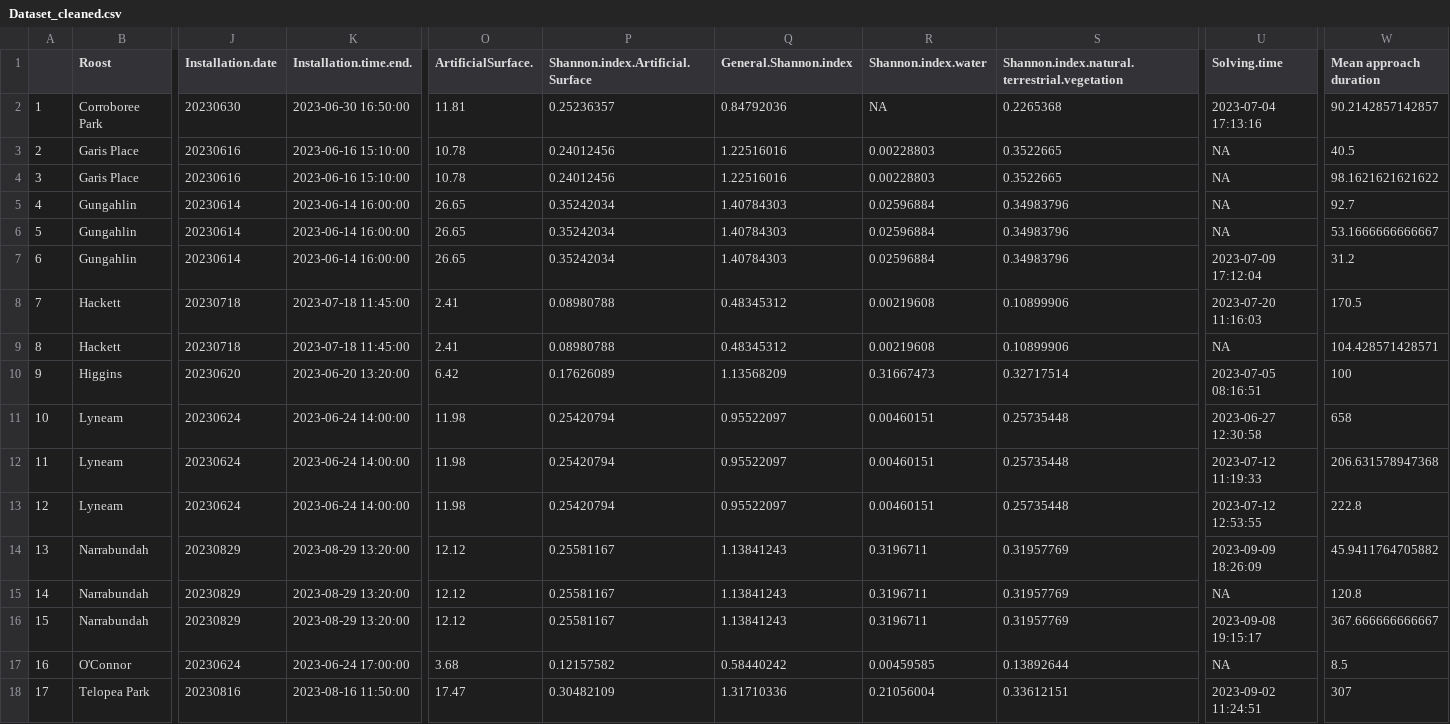
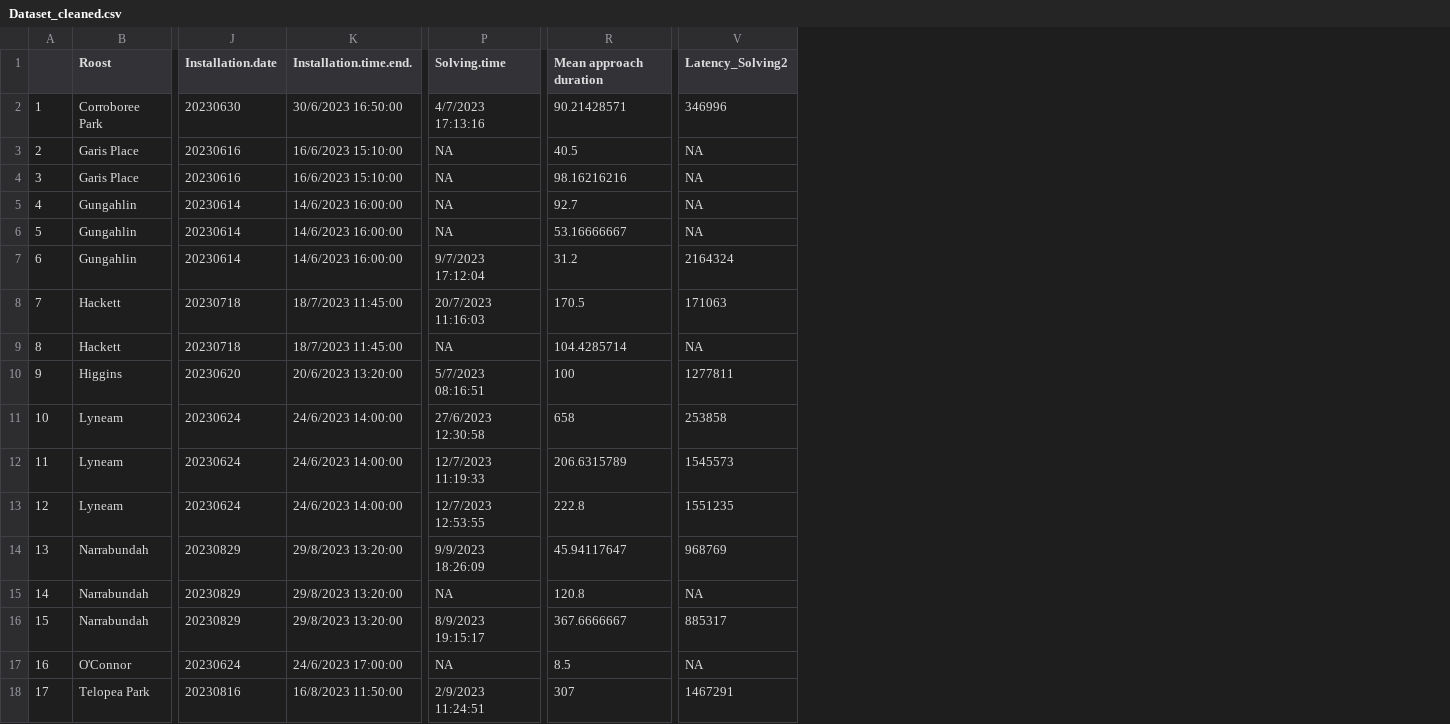
Before and after one commit to LisaFontana96/Innovation, a CSV file: RESULTS/DataCleaning/Dataset_cleaned.csv, drawn as a sheet; only a part is shown, gaps mark what is left out; removed rows and columns are numbered as before the commit, all else as after; the diff covers the shown part only; the diff names each change by its address in the sheet, - before the commit and + after, or states it on an @@ line.

```diff
--- a/RESULTS/DataCleaning/Dataset_cleaned.csv
+++ b/RESULTS/DataCleaning/Dataset_cleaned.csv
-column O (ArtificialSurface.), rows 2-18: 11.81 | 10.78 | 10.78 | 26.65 | 26.65 | 26.65 | 2.41 | 2.41 | 6.42 | 11.98 | 11.98 | 11.98 | 12.12 | 12.12 | 12.12 | 3.68 | 17.47
-column P (Shannon.index.Artificial.Surface), rows 2-18: 0.25236357 | 0.24012456 | 0.24012456 | 0.35242034 | 0.35242034 | 0.35242034 | 0.08980788 | 0.08980788 | 0.17626089 | 0.25420794 | 0.25420794 | 0.25420794 | 0.25581167 | 0.25581167 | 0.25581167 | 0.12157582 | 0.30482109
-column Q (General.Shannon.index), rows 2-18: 0.84792036 | 1.22516016 | 1.22516016 | 1.40784303 | 1.40784303 | 1.40784303 | 0.48345312 | 0.48345312 | 1.13568209 | 0.95522097 | 0.95522097 | 0.95522097 | 1.13841243 | 1.13841243 | 1.13841243 | 0.58440242 | 1.31710336
-column R (Shannon.index.water), rows 2-18: NA | 0.00228803 | 0.00228803 | 0.02596884 | 0.02596884 | 0.02596884 | 0.00219608 | 0.00219608 | 0.31667473 | 0.00460151 | 0.00460151 | 0.00460151 | 0.3196711 | 0.3196711 | 0.3196711 | 0.00459585 | 0.21056004
-column S, rows 1-18: Shannon.index.natural.terrestrial.vegetation | 0.2265368 | 0.3522665 | 0.3522665 | 0.34983796 | 0.34983796 | 0.34983796 | 0.10899906 | 0.10899906 | 0.32717514 | 0.25735448 | 0.25735448 | 0.25735448 | 0.31957769 | 0.31957769 | 0.31957769 | 0.13892644 | 0.33612151
+column V (Latency_Solving2), rows 2-18: 346996 | NA | NA | NA | NA | 2164324 | 171063 | NA | 1277811 | 253858 | 1545573 | 1551235 | 968769 | NA | 885317 | NA | 1467291
-K2 (Installation.time.end.): 2023-06-30 16:50:00
+K2 (Installation.time.end.): 30/6/2023 16:50:00
-P2 (Solving.time): 2023-07-04 17:13:16
+P2 (Solving.time): 4/7/2023 17:13:16
-R2 (Mean approach duration): 90.2142857142857
+R2 (Mean approach duration): 90.21428571
-K3:K4 (Installation.time.end.): 2023-06-16 15:10:00
+K3:K4 (Installation.time.end.): 16/6/2023 15:10:00
-R4 (Mean approach duration): 98.1621621621622
+R4 (Mean approach duration): 98.16216216
-K5:K7 (Installation.time.end.): 2023-06-14 16:00:00
+K5:K7 (Installation.time.end.): 14/6/2023 16:00:00
-R6 (Mean approach duration): 53.1666666666667
+R6 (Mean approach duration): 53.16666667
-P7 (Solving.time): 2023-07-09 17:12:04
+P7 (Solving.time): 9/7/2023 17:12:04
-K8:K9 (Installation.time.end.): 2023-07-18 11:45:00
+K8:K9 (Installation.time.end.): 18/7/2023 11:45:00
-P8 (Solving.time): 2023-07-20 11:16:03
+P8 (Solving.time): 20/7/2023 11:16:03
-R9 (Mean approach duration): 104.428571428571
+R9 (Mean approach duration): 104.4285714
-K10 (Installation.time.end.): 2023-06-20 13:20:00
+K10 (Installation.time.end.): 20/6/2023 13:20:00
-P10 (Solving.time): 2023-07-05 08:16:51
+P10 (Solving.time): 5/7/2023 08:16:51
-K11:K13 (Installation.time.end.): 2023-06-24 14:00:00
+K11:K13 (Installation.time.end.): 24/6/2023 14:00:00
-P11 (Solving.time): 2023-06-27 12:30:58
+P11 (Solving.time): 27/6/2023 12:30:58
-P12 (Solving.time): 2023-07-12 11:19:33
+P12 (Solving.time): 12/7/2023 11:19:33
-R12 (Mean approach duration): 206.631578947368
+R12 (Mean approach duration): 206.6315789
-P13 (Solving.time): 2023-07-12 12:53:55
+P13 (Solving.time): 12/7/2023 12:53:55
-K14:K16 (Installation.time.end.): 2023-08-29 13:20:00
+K14:K16 (Installation.time.end.): 29/8/2023 13:20:00
-P14 (Solving.time): 2023-09-09 18:26:09
+P14 (Solving.time): 9/9/2023 18:26:09
-R14 (Mean approach duration): 45.9411764705882
+R14 (Mean approach duration): 45.94117647
-P16 (Solving.time): 2023-09-08 19:15:17
+P16 (Solving.time): 8/9/2023 19:15:17
-R16 (Mean approach duration): 367.666666666667
+R16 (Mean approach duration): 367.6666667
-K17 (Installation.time.end.): 2023-06-24 17:00:00
+K17 (Installation.time.end.): 24/6/2023 17:00:00
-K18 (Installation.time.end.): 2023-08-16 11:50:00
+K18 (Installation.time.end.): 16/8/2023 11:50:00
-P18 (Solving.time): 2023-09-02 11:24:51
+P18 (Solving.time): 2/9/2023 11:24:51
```
Also changed, not shown: 14 edited cells elsewhere in this file, ANALYSIS/Models/Dataset_ModelFinal.csv, DATA/EnvironmentalAnalysis/CSVs/Roosts2023.csv, 23 other files.
